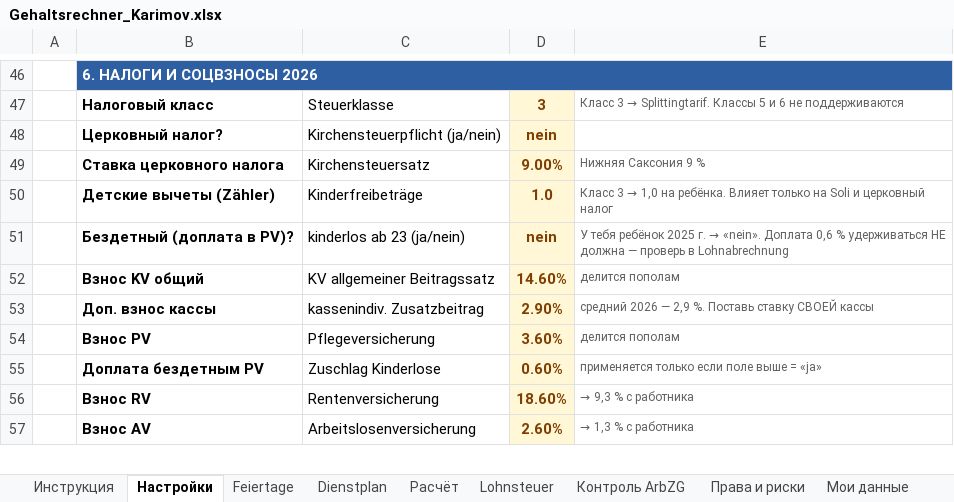
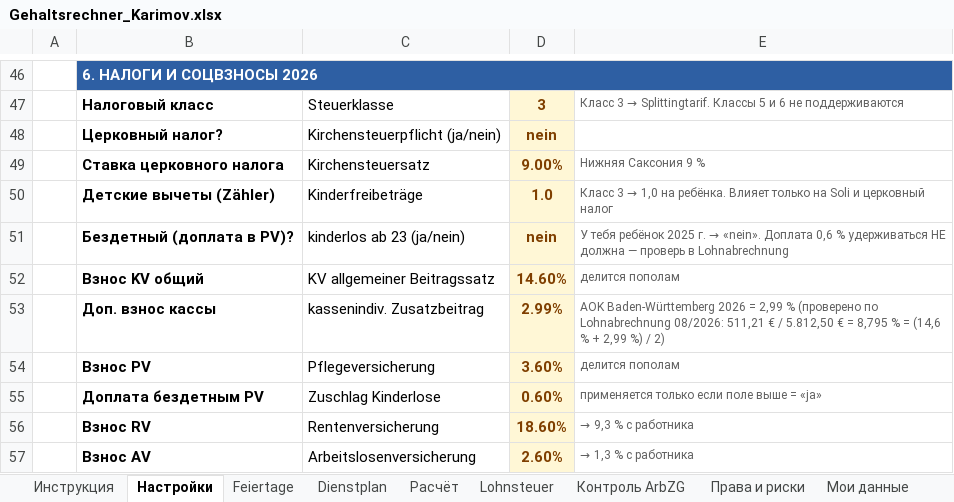
Before and after one commit to AlisherL7/Alisher, an Excel workbook: Gehaltsrechner_Karimov.xlsx, sheet Настройки, drawn as a sheet; only a part is shown, gaps mark what is left out; values as stored, in another font and other column widths than the file's, no borders; the diff names each change by its address in the sheet, - before the commit and + after, or states it on an @@ line.

```diff
--- a/Gehaltsrechner_Karimov.xlsx (sheet Настройки)
+++ b/Gehaltsrechner_Karimov.xlsx (sheet Настройки)
-D53: 2.90%
+D53: 2.99%
-E53: средний 2026 — 2,9 %. Поставь ставку СВОЕЙ кассы
+E53: AOK Baden-Württemberg 2026 = 2,99 % (проверено по Lohnabrechnung 08/2026: 511,21 € / 5.812,50 € = 8,795 % = (14,6 % + 2,99 %) / 2)
```
Also changed, not shown: sheet Dienstplan, sheet Инструкция, other sheet tabs, hidden cells, 1 other file.
